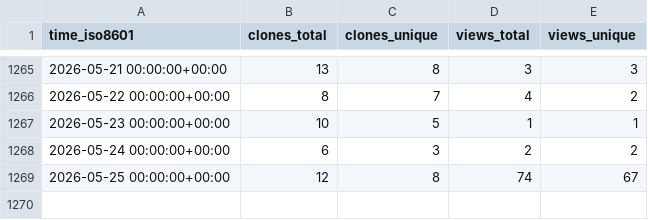
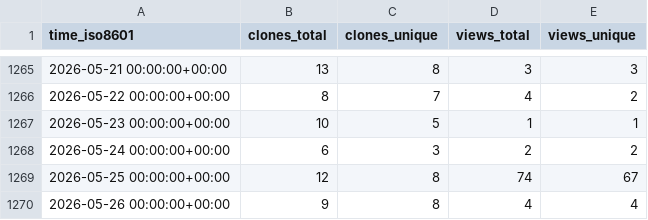
Before and after one commit to inseq-team/inseq-stats, a CSV file: inseq-team/inseq/ghrs-data/views_clones_aggregate.csv, drawn as a sheet; only a part is shown, gaps mark what is left out.

```diff
--- a/inseq-team/inseq/ghrs-data/views_clones_aggregate.csv
+++ b/inseq-team/inseq/ghrs-data/views_clones_aggregate.csv
@@ -1269 +1269,2 @@ time_iso8601,clones_total,clones_unique,views_total,views_unique
 2026-05-25 00:00:00+00:00,12,8,74,67
+2026-05-26 00:00:00+00:00,9,8,4,4
```
Also changed, not shown: 1 other file.
